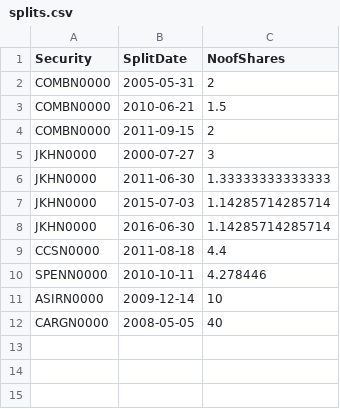
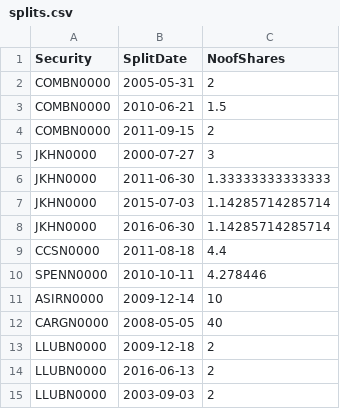
Before and after one commit to dratnadiwakara/fin4820, a CSV file: splits.csv, drawn as a sheet; the diff names each change by its address in the sheet, - before the commit and + after, or states it on an @@ line.

Commit message:
Update splits.csv

```diff
--- a/splits.csv
+++ b/splits.csv
+row 13: LLUBN0000 | 2009-12-18 | 2
+row 14: LLUBN0000 | 2016-06-13 | 2
+row 15: LLUBN0000 | 2003-09-03 | 2
```
